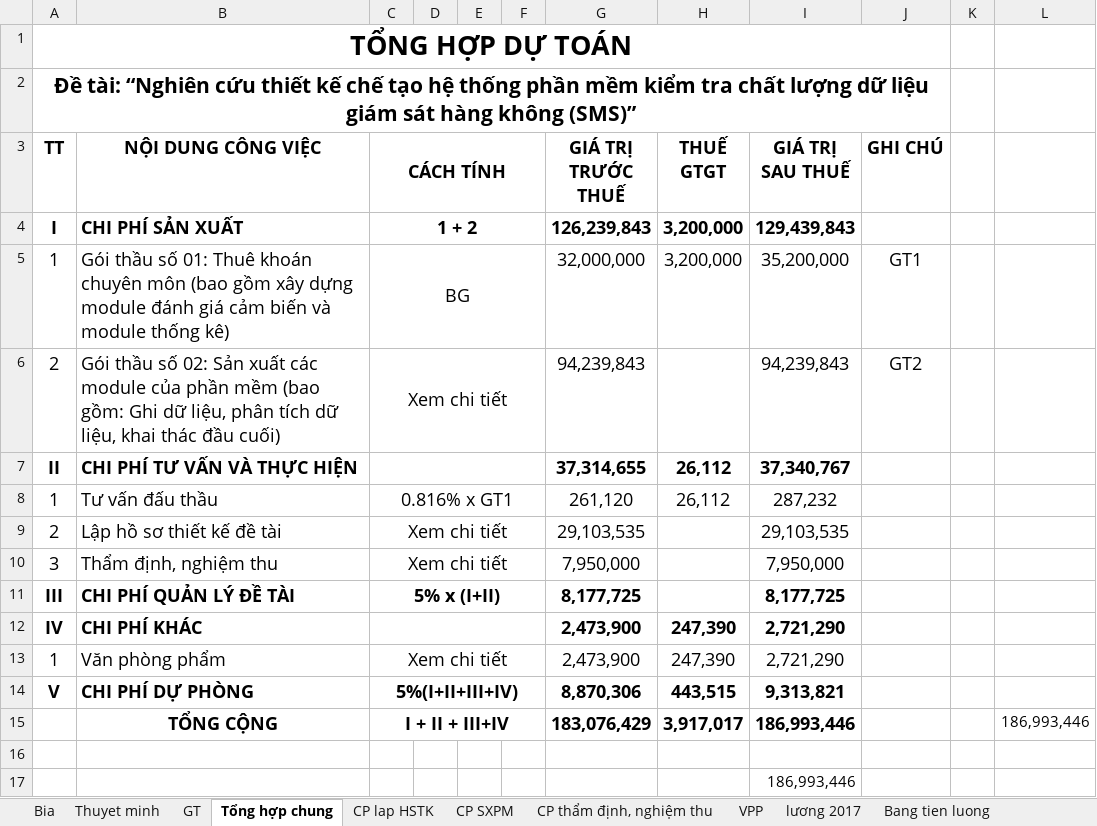
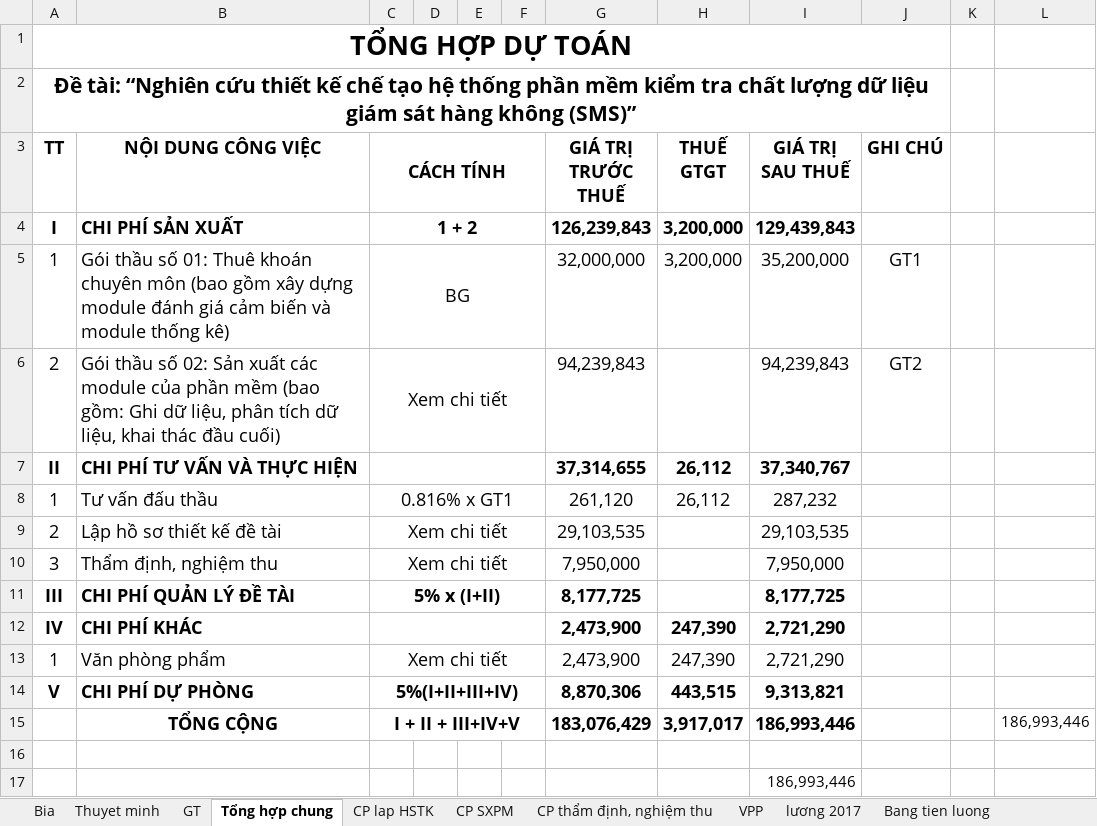
Before and after one commit to vuduccanh93/Attech, an Excel workbook: documents/02_designs/Du toan chinh sua sau TĐ_2017-09-26.xlsx, sheet Tổng hợp chung, drawn as a sheet; values as stored, in another font and other column widths than the file's, no borders; the diff names each change by its address in the sheet, - before the commit and + after, or states it on an @@ line.

```diff
--- a/documents/02_designs/Du toan chinh sua sau TĐ_2017-09-26.xlsx (sheet Tổng hợp chung)
+++ b/documents/02_designs/Du toan chinh sua sau TĐ_2017-09-26.xlsx (sheet Tổng hợp chung)
-C15 (CÁCH TÍNH): I + II + III+IV
+C15 (CÁCH TÍNH): I + II + III+IV+V
```
Also changed, not shown: 3 other files.
